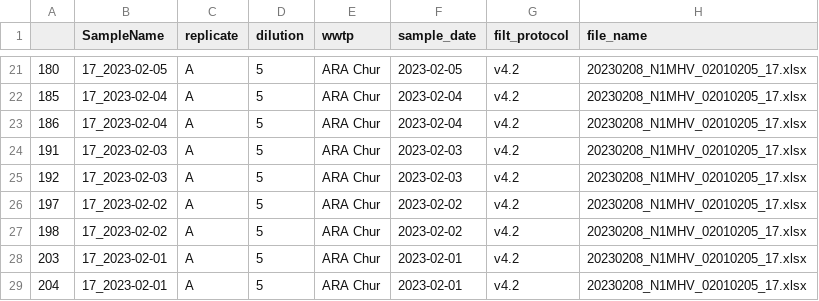
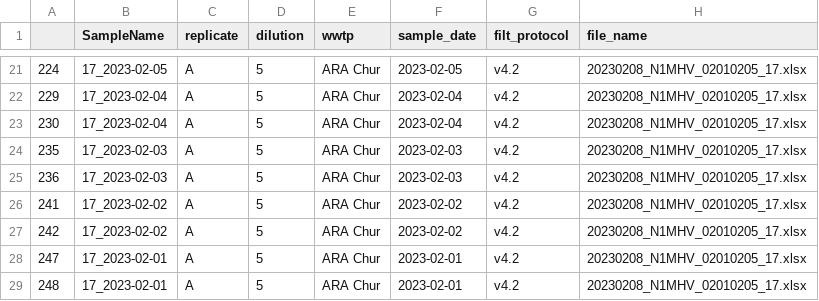
Before and after one commit to charliegan1/Cowwid-Quality-Control, a CSV file: norm_chur.csv, drawn as a sheet; only a part is shown, gaps mark what is left out; the diff covers the shown part only; the diff names each change by its address in the sheet, - before the commit and + after, or states it on an @@ line.

```diff
--- a/norm_chur.csv
+++ b/norm_chur.csv
-A21: 180
+A21: 224
-A22: 185
+A22: 229
-A23: 186
+A23: 230
-A24: 191
+A24: 235
-A25: 192
+A25: 236
-A26: 197
+A26: 241
-A27: 198
+A27: 242
-A28: 203
+A28: 247
-A29: 204
+A29: 248
```
Also changed, not shown: 43 edited cells elsewhere in this file, norm_altenrhein.csv, norm_geneva.csv, 5 other files.
